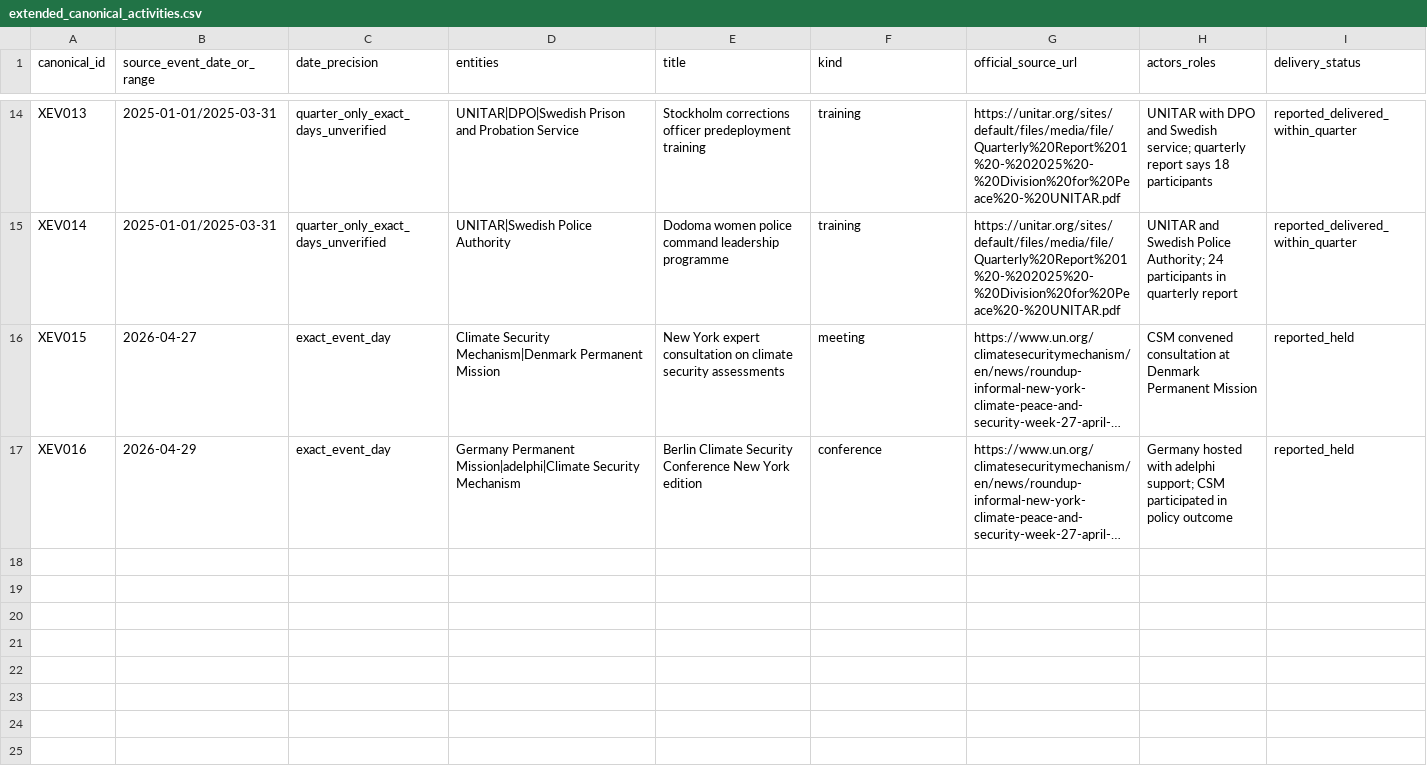
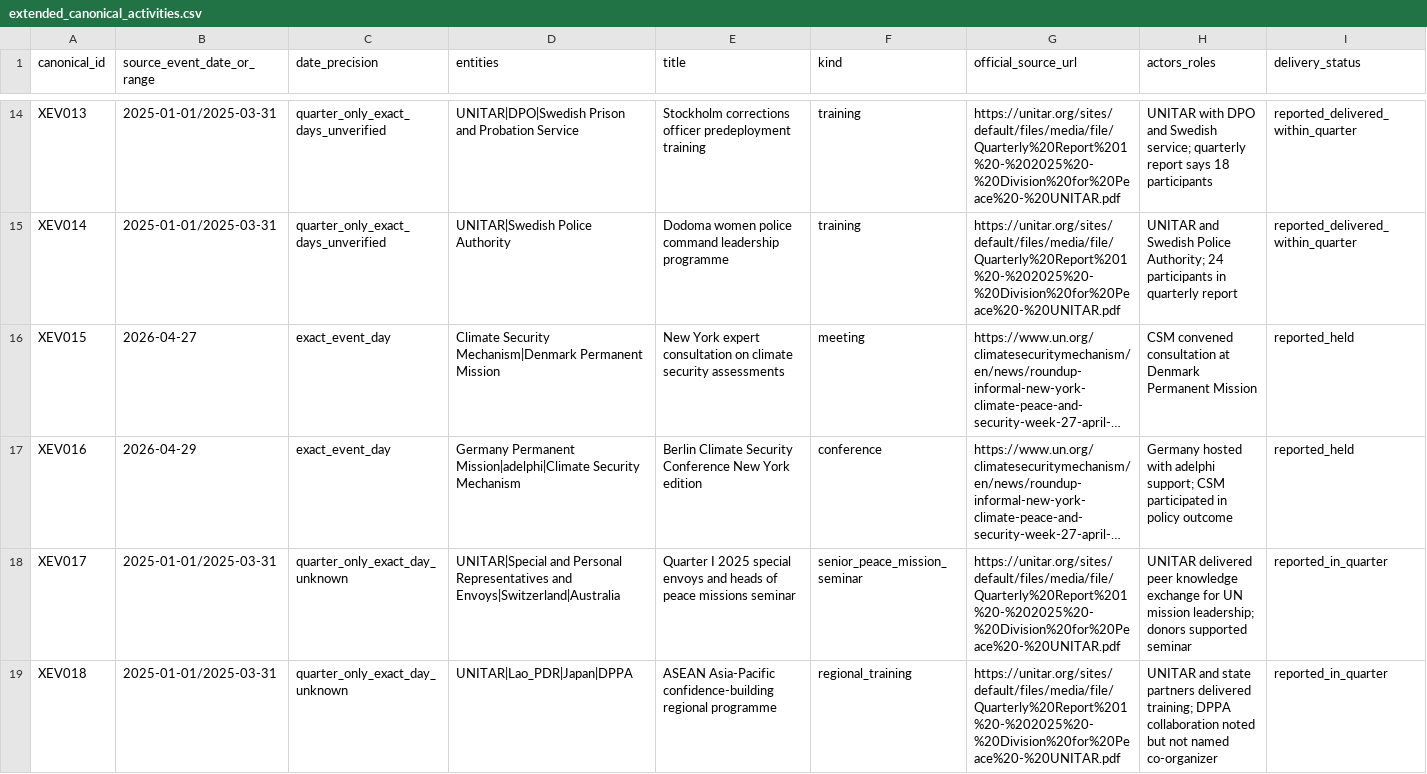
Before and after one commit to LystadJS/UN-Peace-Operations-Efficiency, a CSV file: data/census_v3/extended_canonical_activities.csv, drawn as a sheet; only a part is shown, gaps mark what is left out; long unchanged cells end in …; rows hold the shown columns only; the diff names each change by its address in the sheet, - before the commit and + after, or states it on an @@ line.

Commit message:
Add two UNITAR Quarter I 2025 diplomatic training cohorts, retaining uncertain dates and organizer roles

```diff
--- a/data/census_v3/extended_canonical_activities.csv
+++ b/data/census_v3/extended_canonical_activities.csv
+row 18: XEV017 | 2025-01-01/2025-03-31 | quarter_only_exact_day_unknown | UNITAR|Special and Personal Representatives and Envoys|Switzerland|Australia | Quarter I 2025 special envoys and heads of peace missions seminar | senior_peace_mission_seminar | https://unitar.org/sites/default/files/media/file/Quarterly%20Report%201%20-%202025%20-%20Division%20for%20Peace%20-%20UNITAR.pdf | UNITAR delivered peer knowledge exchange for UN mission leadership; donors supported seminar | reported_in_quarter
+row 19: XEV018 | 2025-01-01/2025-03-31 | quarter_only_exact_day_unknown | UNITAR|Lao_PDR|Japan|DPPA | ASEAN Asia-Pacific confidence-building regional programme | regional_training | https://unitar.org/sites/default/files/media/file/Quarterly%20Report%201%20-%202025%20-%20Division%20for%20Peace%20-%20UNITAR.pdf | UNITAR and state partners delivered training; DPPA collaboration noted but not named co-organizer | reported_in_quarter
```
